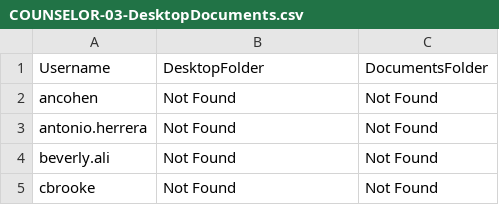
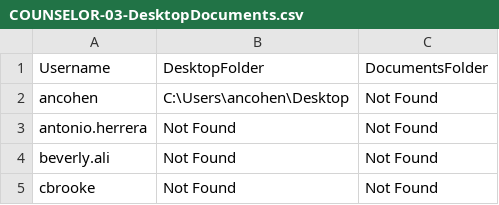
Before and after one commit to mhossain-digacore/test-dump, a CSV file: COUNSELOR-03-DesktopDocuments.csv, drawn as a sheet; only a part is shown.

Commit message:
Updated COUNSELOR-03 desktop and documents folder locations

```diff
--- a/COUNSELOR-03-DesktopDocuments.csv
+++ b/COUNSELOR-03-DesktopDocuments.csv
@@ -1,3 +1,3 @@
 "Username","DesktopFolder","DocumentsFolder"
-"ancohen","Not Found","Not Found"
+"ancohen","C:\Users\ancohen\Desktop","Not Found"
 "antonio.herrera","Not Found","Not Found"
```
